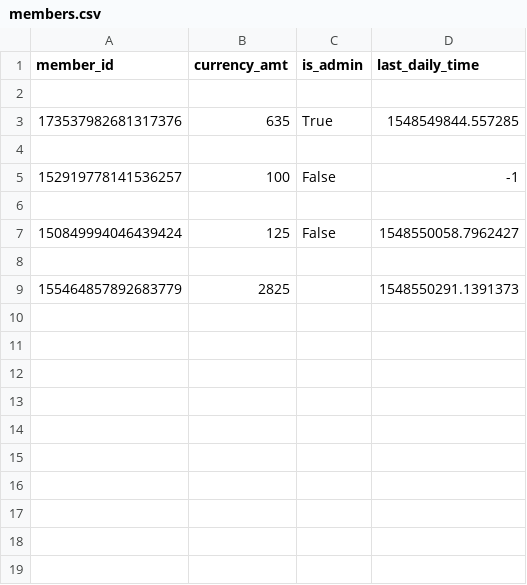
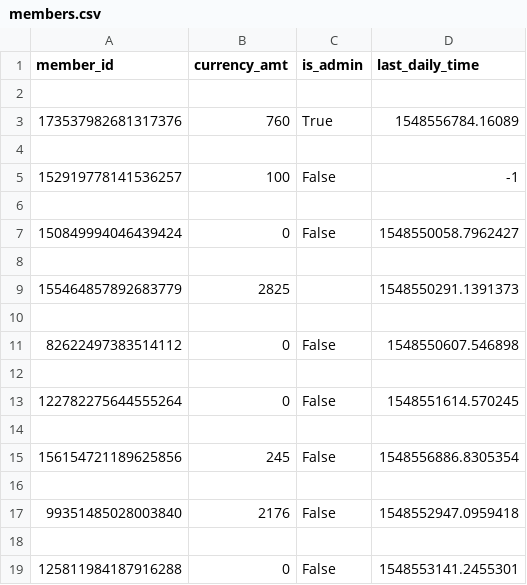
Before and after one commit to chaneligans/CasinoBot, a CSV file: members.csv, drawn as a sheet.

Commit message:
fixed daily

```diff
--- a/members.csv
+++ b/members.csv
@@ -2,3 +2,3 @@ member_id,currency_amt,is_admin,last_daily_time
 
-173537982681317376,635,True,1548549844.557285
+173537982681317376,760,True,1548556784.16089
 
@@ -6,4 +6,14 @@ member_id,currency_amt,is_admin,last_daily_time
 
-150849994046439424,125,False,1548550058.7962427
+150849994046439424,0,False,1548550058.7962427
 
 155464857892683779,2825,,1548550291.1391373
+
+82622497383514112,0,False,1548550607.546898
+
+122782275644555264,0,False,1548551614.570245
+
+156154721189625856,245,False,1548556886.8305354
+
+99351485028003840,2176,False,1548552947.0959418
+
+125811984187916288,0,False,1548553141.2455301
```
Also changed, not shown: 5 other files.
